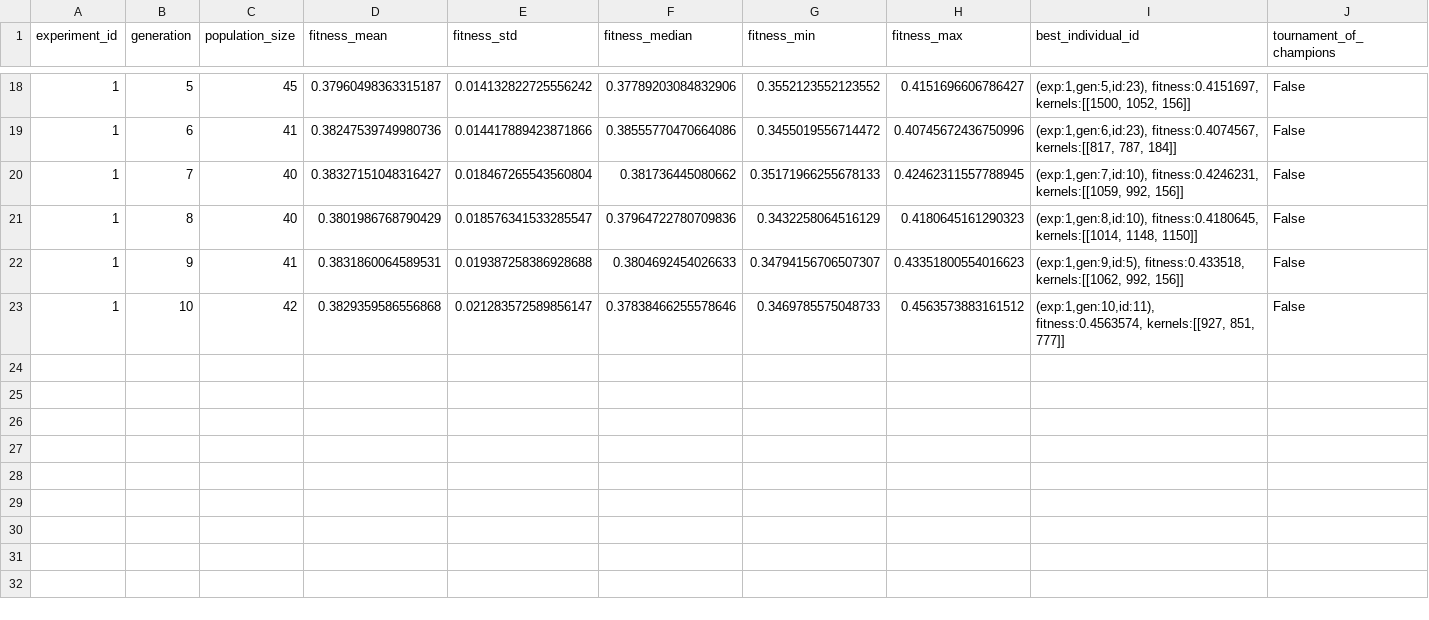
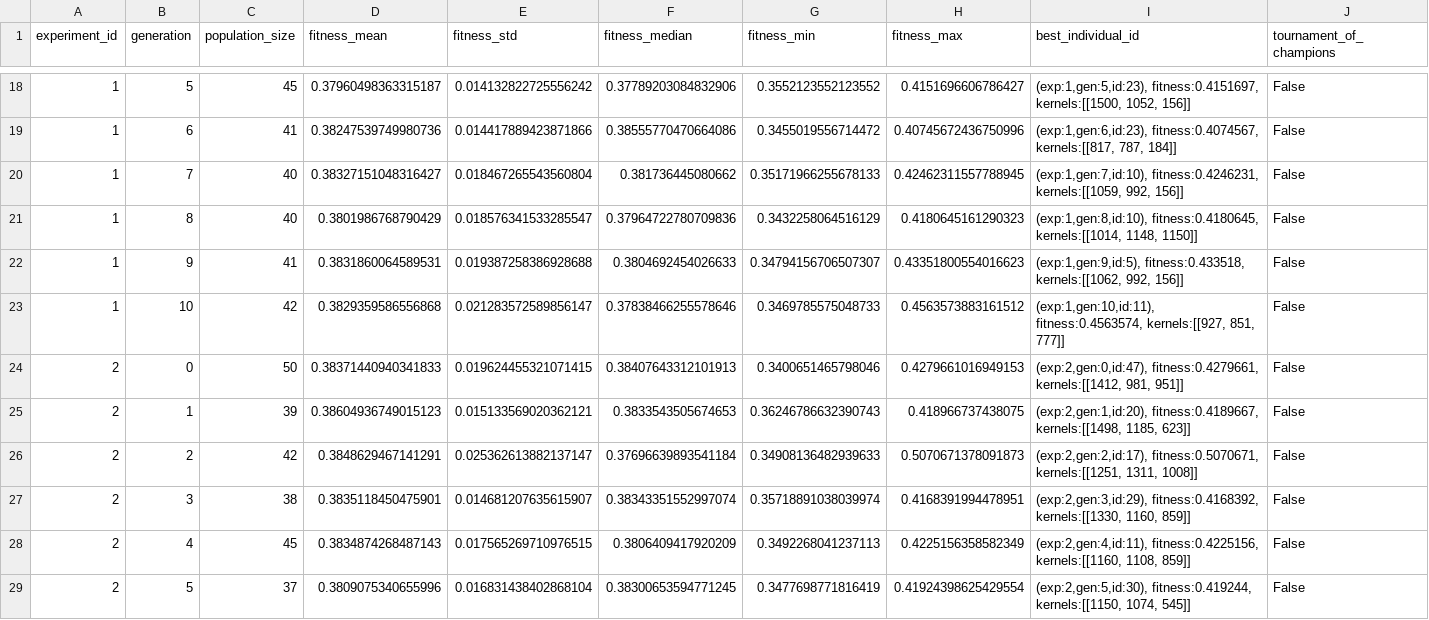
Before and after one commit to emilhar/signal_fusion_nas, a CSV file: SLEAP/Logs/OLogs/GenerationStatsLog.csv, drawn as a sheet; only a part is shown, gaps mark what is left out.

```diff
--- a/SLEAP/Logs/OLogs/GenerationStatsLog.csv
+++ b/SLEAP/Logs/OLogs/GenerationStatsLog.csv
@@ -23 +23,7 @@ experiment_id,generation,population_size,fitness_mean,fitness_std,fitness_median
 1,10,42,0.3829359586556868,0.021283572589856147,0.37838466255578646,0.3469785575048733,0.4563573883161512,"(exp:1,gen:10,id:11), fitness:0.4563574, kernels:[[927, 851, 777]]",False
+2,0,50,0.38371440940341833,0.019624455321071415,0.38407643312101913,0.3400651465798046,0.4279661016949153,"(exp:2,gen:0,id:47), fitness:0.4279661, kernels:[[1412, 981, 951]]",False
+2,1,39,0.38604936749015123,0.015133569020362121,0.3833543505674653,0.36246786632390743,0.418966737438075,"(exp:2,gen:1,id:20), fitness:0.4189667, kernels:[[1498, 1185, 623]]",False
+2,2,42,0.3848629467141291,0.025362613882137147,0.37696639893541184,0.34908136482939633,0.5070671378091873,"(exp:2,gen:2,id:17), fitness:0.5070671, kernels:[[1251, 1311, 1008]]",False
+2,3,38,0.3835118450475901,0.014681207635615907,0.38343351552997074,0.35718891038039974,0.4168391994478951,"(exp:2,gen:3,id:29), fitness:0.4168392, kernels:[[1330, 1160, 859]]",False
+2,4,45,0.3834874268487143,0.017565269710976515,0.3806409417920209,0.3492268041237113,0.4225156358582349,"(exp:2,gen:4,id:11), fitness:0.4225156, kernels:[[1160, 1108, 859]]",False
+2,5,37,0.3809075340655996,0.016831438402868104,0.38300653594771245,0.3477698771816419,0.41924398625429554,"(exp:2,gen:5,id:30), fitness:0.419244, kernels:[[1150, 1074, 545]]",False
```
Also changed, not shown: 4 other files.
